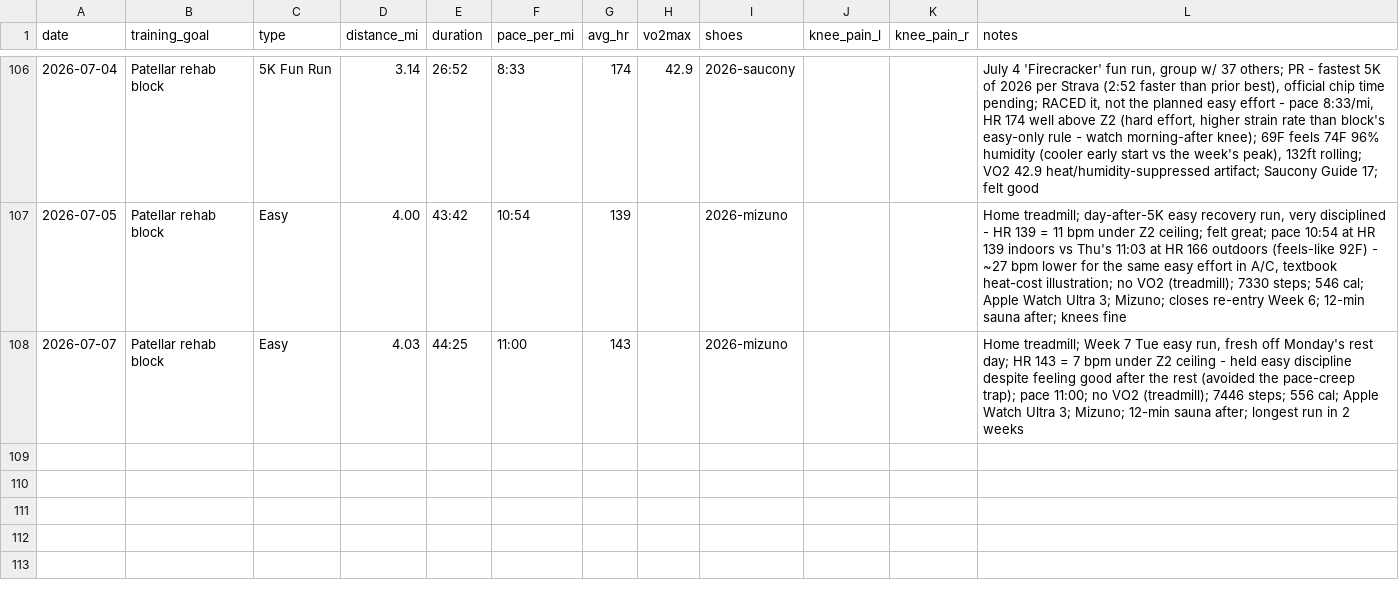
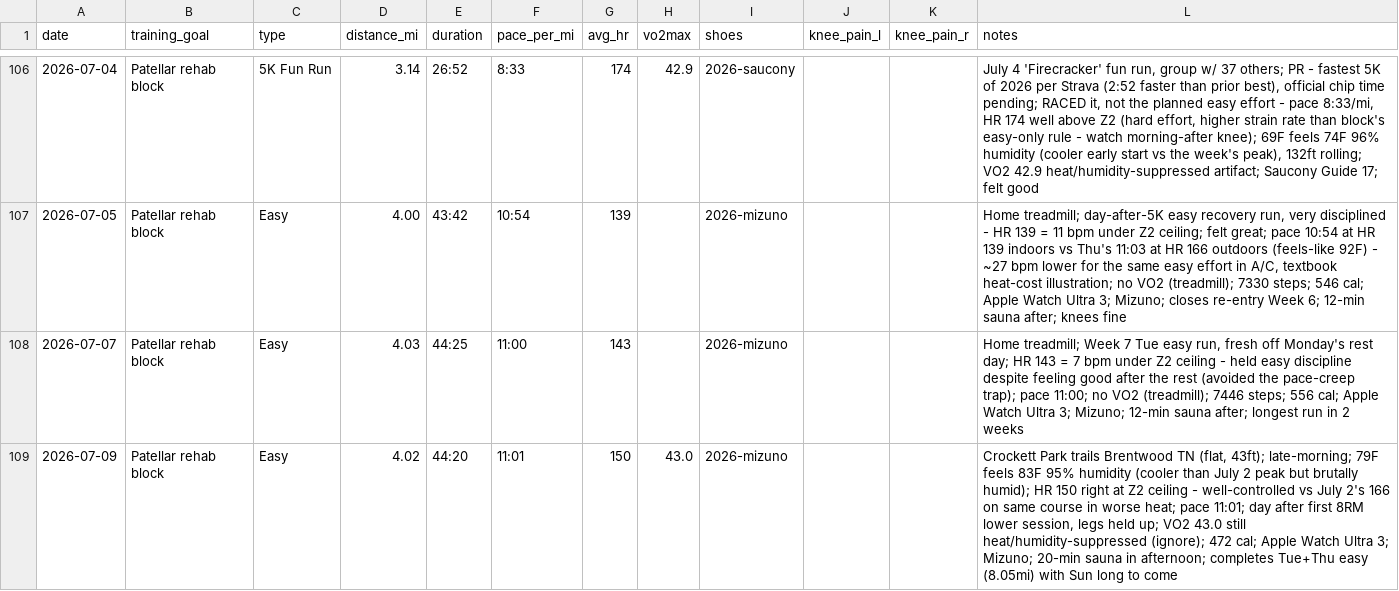
Before and after one commit to mcnewcp/ai-running-coach, a CSV file: data/runs.csv, drawn as a sheet; only a part is shown, gaps mark what is left out.

```diff
--- a/data/runs.csv
+++ b/data/runs.csv
@@ -108 +108,2 @@ date,training_goal,type,distance_mi,duration,pace_per_mi,avg_hr,vo2max,shoes,kne
 2026-07-07,Patellar rehab block,Easy,4.03,44:25,11:00,143,,2026-mizuno,,,"Home treadmill; Week 7 Tue easy run, fresh off Monday's rest day; HR 143 = 7 bpm under Z2 ceiling - held easy discipline despite feeling good after the rest (avoided the pace-creep trap); pace 11:00; no VO2 (treadmill); 7446 steps; 556 cal; Apple Watch Ultra 3; Mizuno; 12-min sauna after; longest run in 2 weeks"
+2026-07-09,Patellar rehab block,Easy,4.02,44:20,11:01,150,43.0,2026-mizuno,,,"Crockett Park trails Brentwood TN (flat, 43ft); late-morning; 79F feels 83F 95% humidity (cooler than July 2 peak but brutally humid); HR 150 right at Z2 ceiling - well-controlled vs July 2's 166 on same course in worse heat; pace 11:01; day after first 8RM lower session, legs held up; VO2 43.0 still heat/humidity-suppressed (ignore); 472 cal; Apple Watch Ultra 3; Mizuno; 20-min sauna in afternoon; completes Tue+Thu easy (8.05mi) with Sun long to come"
```
Also changed, not shown: 2 other files.
